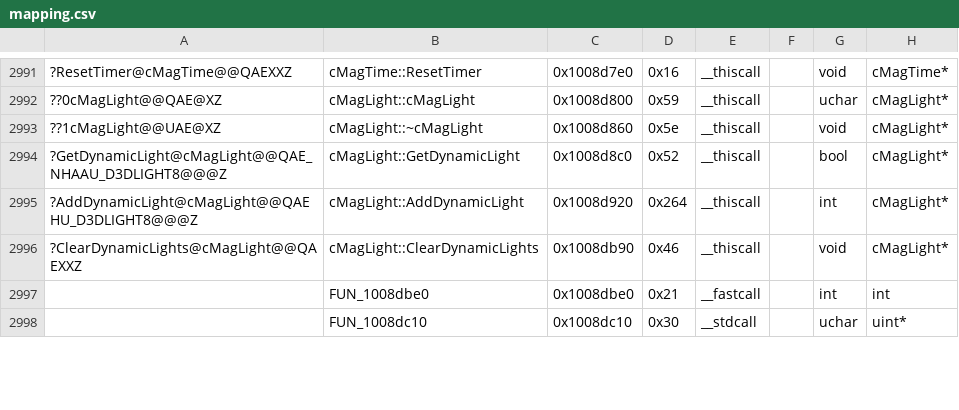
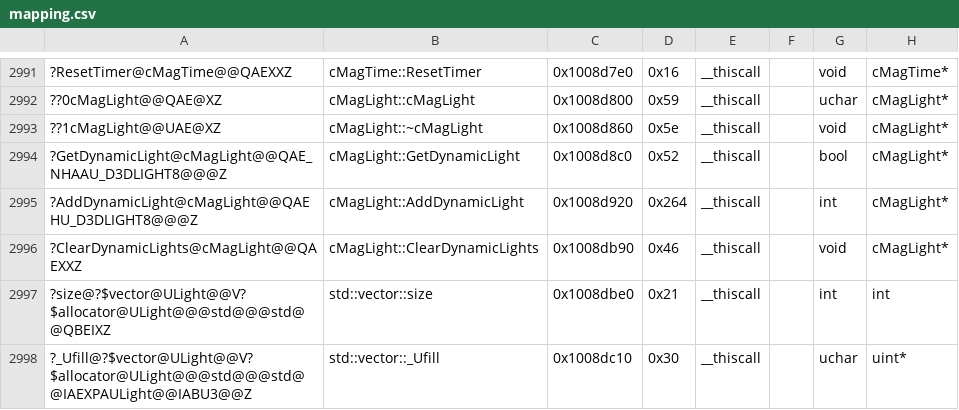
Before and after one commit to regratka/mkp, a CSV file: config/me2/mapping.csv, drawn as a sheet; only a part is shown, gaps mark what is left out; the diff covers the shown part only; the diff names each change by its address in the sheet, - before the commit and + after, or states it on an @@ line.

```diff
--- a/config/me2/mapping.csv
+++ b/config/me2/mapping.csv
-A2997: (empty)
+A2997: ?size@?$vector@ULight@@V?$allocator@ULight@@@std@@@std@@QBEIXZ
-B2997: FUN_1008dbe0
+B2997: std::vector::size
-E2997: __fastcall
+E2997: __thiscall
-A2998: (empty)
+A2998: ?_Ufill@?$vector@ULight@@V?$allocator@ULight@@@std@@@std@@IAEXPAULight@@IABU3@@Z
-B2998: FUN_1008dc10
+B2998: std::vector::_Ufill
-E2998: __stdcall
+E2998: __thiscall
```
Also changed, not shown: 3 added rows, 13 removed rows and 90 edited cells elsewhere in this file.
